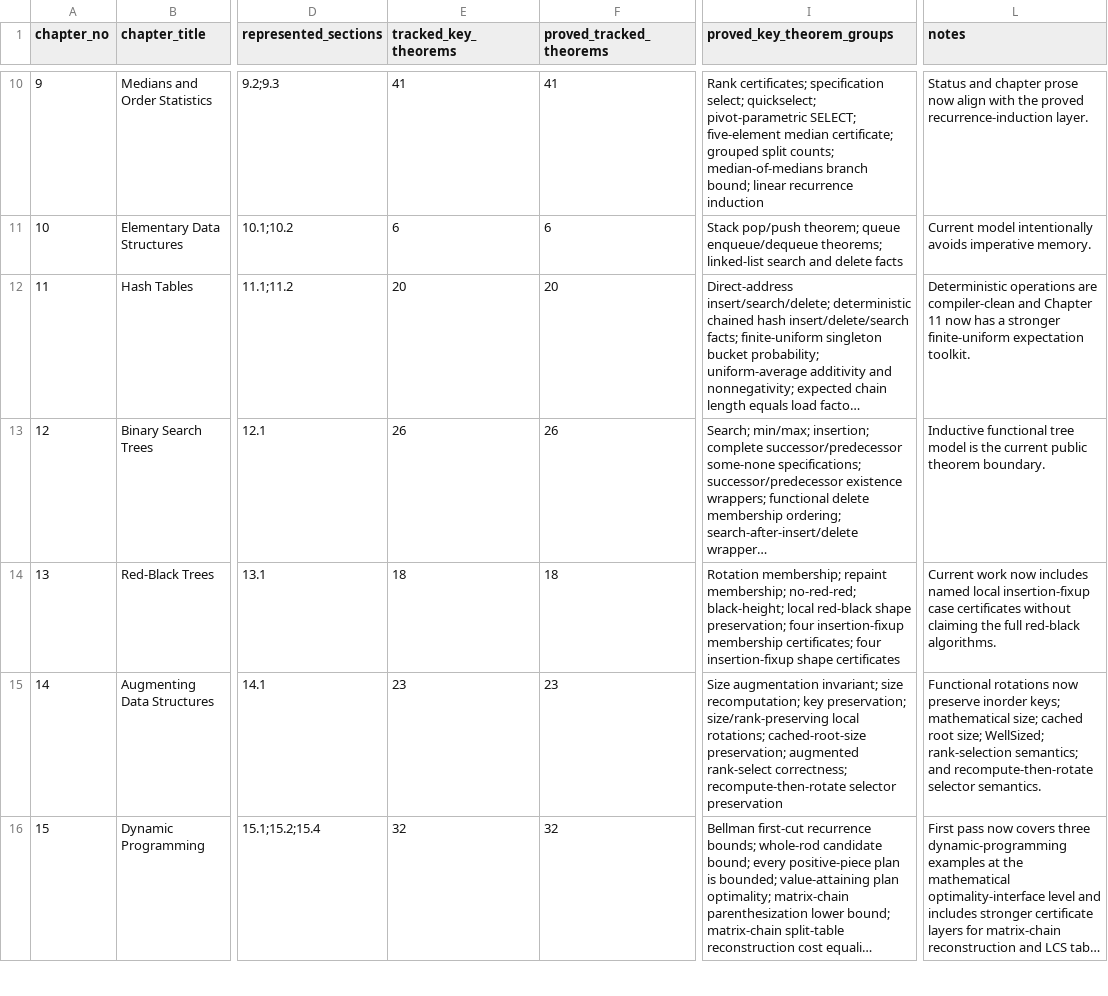
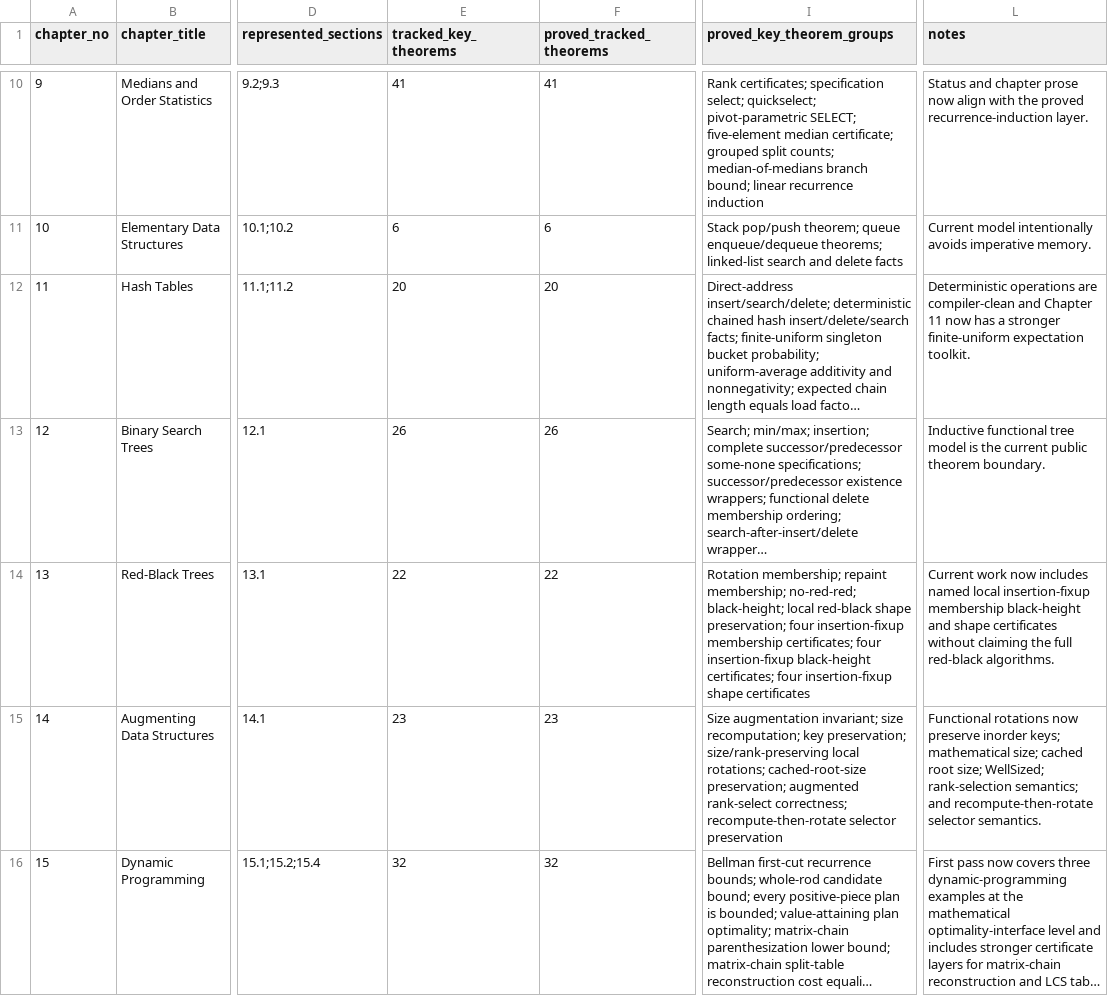
Before and after one commit to TankTechnology/CLRSLean, a CSV file: docs/clrs-proof-progress.csv, drawn as a sheet; only a part is shown, gaps mark what is left out; long unchanged cells end in …; the diff names each change by its address in the sheet, - before the commit and + after, or states it on an @@ line.

Commit message:
feat: add red-black fixup black-height certificates

```diff
--- a/docs/clrs-proof-progress.csv
+++ b/docs/clrs-proof-progress.csv
-E14 (tracked_key_theorems): 18
+E14 (tracked_key_theorems): 22
-F14 (proved_tracked_theorems): 18
+F14 (proved_tracked_theorems): 22
-I14 (proved_key_theorem_groups): …four insertion-fixup shape certificates
+I14 (proved_key_theorem_groups): …four insertion-fixup black-height certificates; four insertion-fixup shape certificates
-L14 (notes): …local insertion-fixup case certificates without…
+L14 (notes): …local insertion-fixup membership black-height and shape certificates without…
```
Also changed, not shown: 7 other files.
